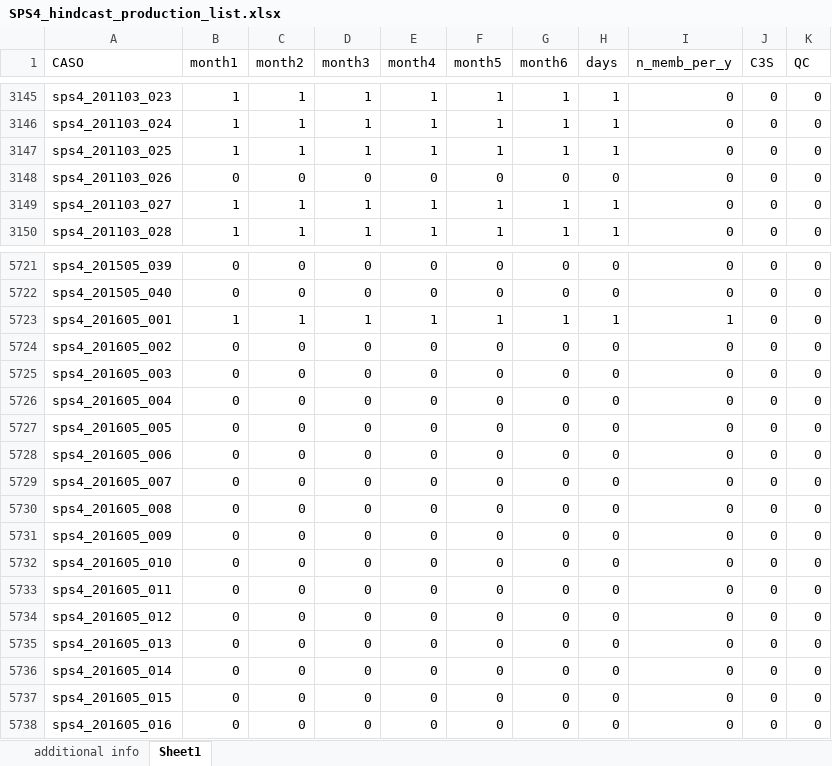
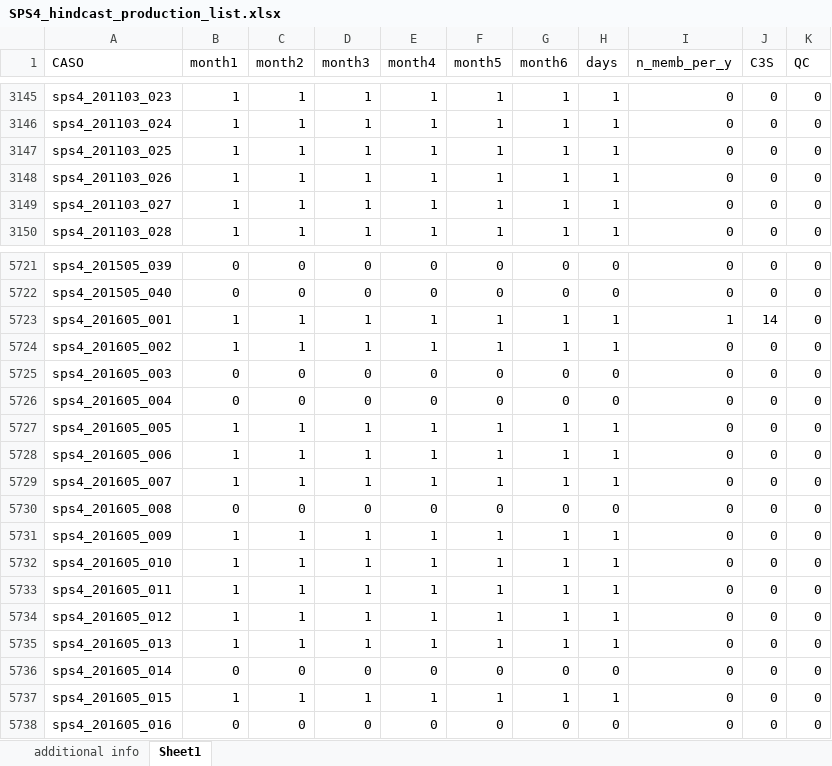
Before and after one commit to antosanna/CMCC-CPS1, an Excel workbook: checklists/SPS4_hindcast_production_list.xlsx, sheet Sheet1, drawn as a sheet; only a part is shown, gaps mark what is left out; values as stored, in another font and other column widths than the file's, no borders; the diff covers the shown part only; the diff names each change by its address in the sheet, - before the commit and + after, or states it on an @@ line.

```diff
--- a/checklists/SPS4_hindcast_production_list.xlsx (sheet Sheet1)
+++ b/checklists/SPS4_hindcast_production_list.xlsx (sheet Sheet1)
-B3148 (month1): 0
+B3148 (month1): 1
-C3148 (month2): 0
+C3148 (month2): 1
-D3148 (month3): 0
+D3148 (month3): 1
-E3148 (month4): 0
+E3148 (month4): 1
-F3148 (month5): 0
+F3148 (month5): 1
-G3148 (month6): 0
+G3148 (month6): 1
-H3148 (days): 0
+H3148 (days): 1
-J5723 (C3S): 0
+J5723 (C3S): 14
-B5724 (month1): 0
+B5724 (month1): 1
-C5724 (month2): 0
+C5724 (month2): 1
-D5724 (month3): 0
+D5724 (month3): 1
-E5724 (month4): 0
+E5724 (month4): 1
-F5724 (month5): 0
+F5724 (month5): 1
-G5724 (month6): 0
+G5724 (month6): 1
-H5724 (days): 0
+H5724 (days): 1
-B5727:B5729 (month1): 0
+B5727:B5729 (month1): 1
-C5727:C5729 (month2): 0
+C5727:C5729 (month2): 1
-D5727:D5729 (month3): 0
+D5727:D5729 (month3): 1
-E5727:E5729 (month4): 0
+E5727:E5729 (month4): 1
-F5727:F5729 (month5): 0
+F5727:F5729 (month5): 1
-G5727:G5729 (month6): 0
+G5727:G5729 (month6): 1
-H5727:H5729 (days): 0
+H5727:H5729 (days): 1
-B5731:B5735 (month1): 0
+B5731:B5735 (month1): 1
-C5731:C5735 (month2): 0
+C5731:C5735 (month2): 1
-D5731:D5735 (month3): 0
+D5731:D5735 (month3): 1
-E5731:E5735 (month4): 0
+E5731:E5735 (month4): 1
-F5731:F5735 (month5): 0
+F5731:F5735 (month5): 1
-G5731:G5735 (month6): 0
+G5731:G5735 (month6): 1
-H5731:H5735 (days): 0
+H5731:H5735 (days): 1
-B5737 (month1): 0
+B5737 (month1): 1
-C5737 (month2): 0
+C5737 (month2): 1
-D5737 (month3): 0
+D5737 (month3): 1
-E5737 (month4): 0
+E5737 (month4): 1
-F5737 (month5): 0
+F5737 (month5): 1
-G5737 (month6): 0
+G5737 (month6): 1
-H5737 (days): 0
+H5737 (days): 1
```
Also changed, not shown: 482 edited cells elsewhere in this sheet, checklists/sps4_hindcast_IC_CAM_list.xlsx, checklists/sps4_hindcast_IC_NEMO_list.xlsx, 21 other files.
